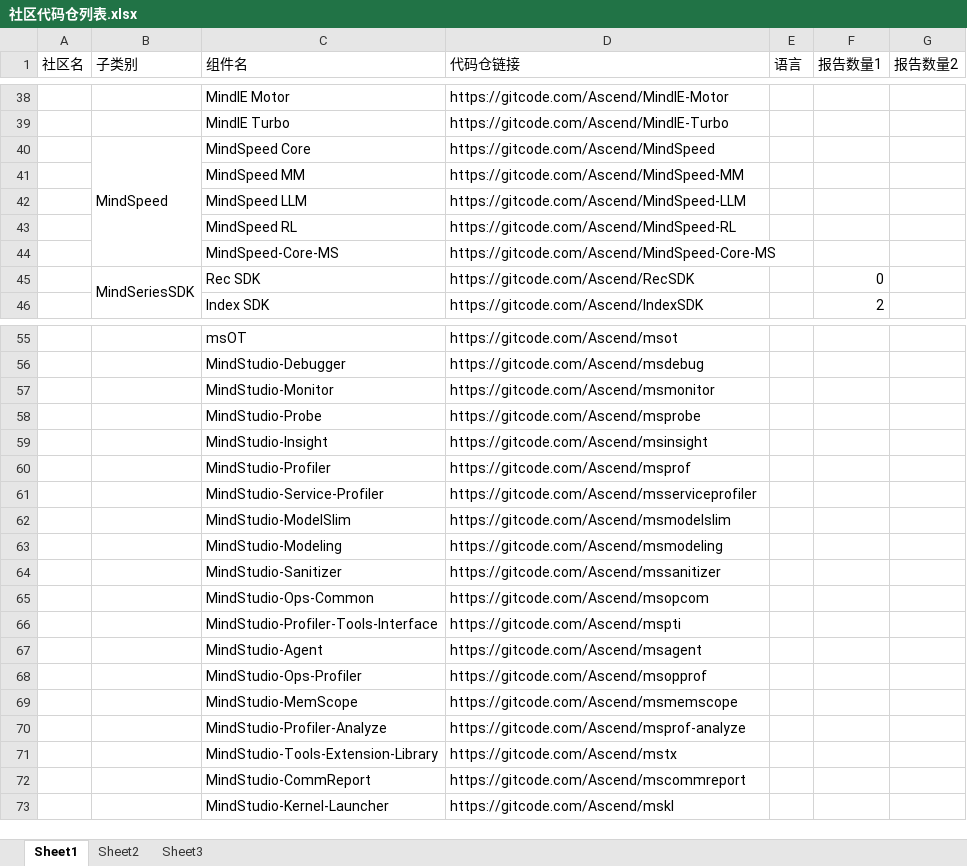
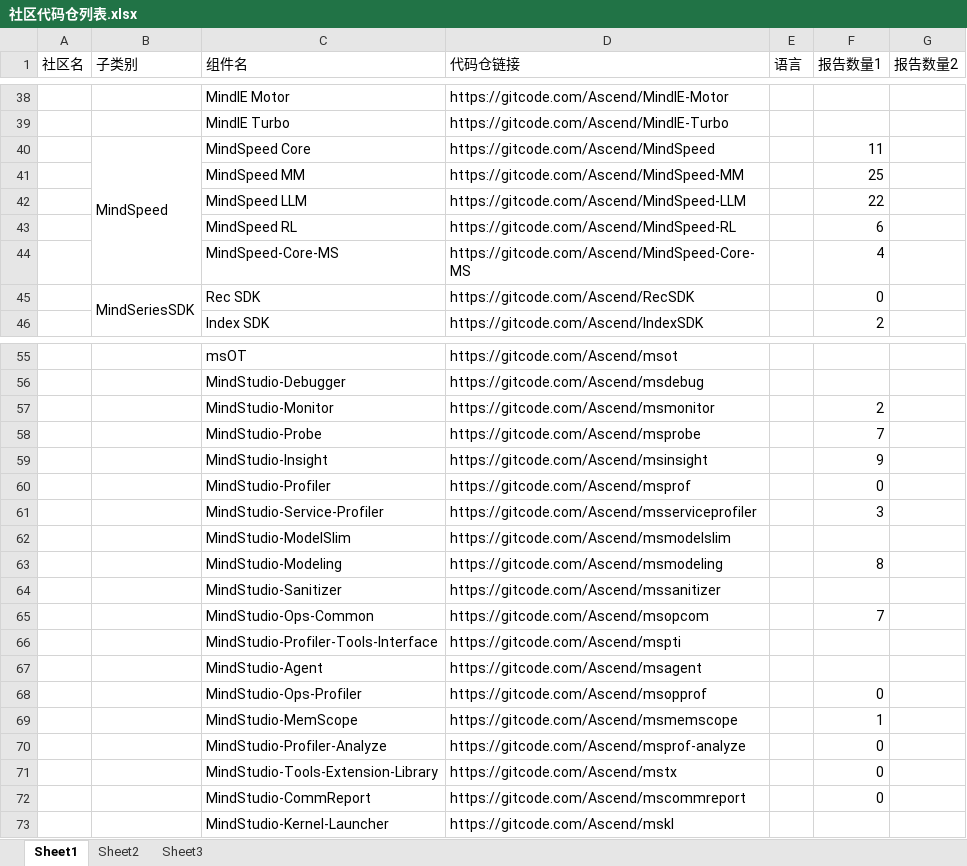
Before and after one commit to TTY-flag/community_reports, an Excel workbook: 社区代码仓列表.xlsx, sheet Sheet1, drawn as a sheet; only a part is shown, gaps mark what is left out; values as stored, in another font and other column widths than the file's, no borders; the diff covers the shown part only; the diff names each change by its address in the sheet, - before the commit and + after, or states it on an @@ line.

```diff
--- a/社区代码仓列表.xlsx (sheet Sheet1)
+++ b/社区代码仓列表.xlsx (sheet Sheet1)
-F40 (报告数量1): (empty)
+F40 (报告数量1): 11
-F41 (报告数量1): (empty)
+F41 (报告数量1): 25
-F42 (报告数量1): (empty)
+F42 (报告数量1): 22
-F43 (报告数量1): (empty)
+F43 (报告数量1): 6
-F44 (报告数量1): (empty)
+F44 (报告数量1): 4
-F57 (报告数量1): (empty)
+F57 (报告数量1): 2
-F58 (报告数量1): (empty)
+F58 (报告数量1): 7
-F59 (报告数量1): (empty)
+F59 (报告数量1): 9
-F60 (报告数量1): (empty)
+F60 (报告数量1): 0
-F61 (报告数量1): (empty)
+F61 (报告数量1): 3
-F63 (报告数量1): (empty)
+F63 (报告数量1): 8
-F65 (报告数量1): (empty)
+F65 (报告数量1): 7
-F68 (报告数量1): (empty)
+F68 (报告数量1): 0
-F69 (报告数量1): (empty)
+F69 (报告数量1): 1
-F70:F72 (报告数量1): (empty)
+F70:F72 (报告数量1): 0
```
Also changed, not shown: 23 removed rows elsewhere in this sheet, 10 other files.
